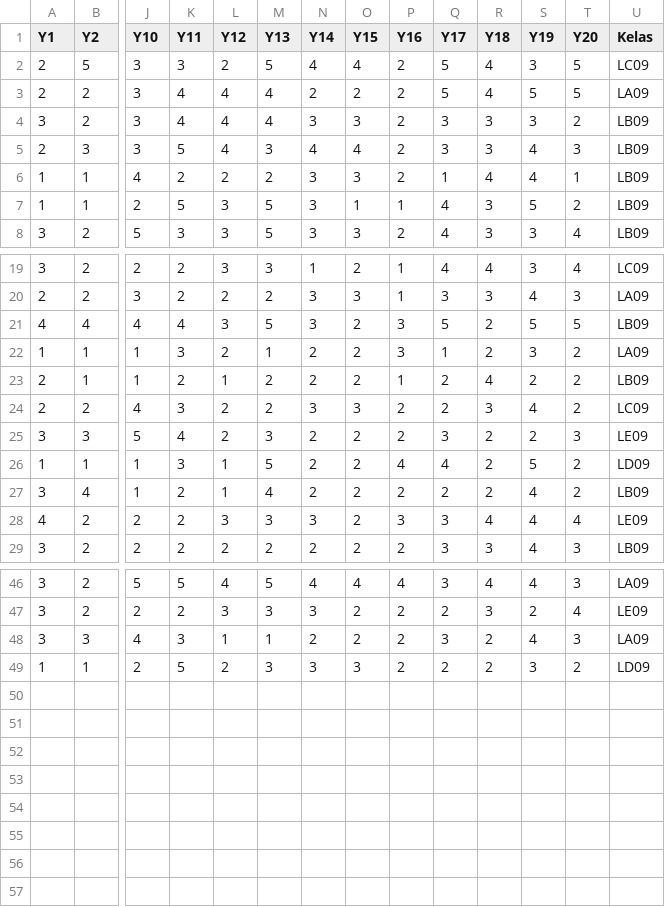
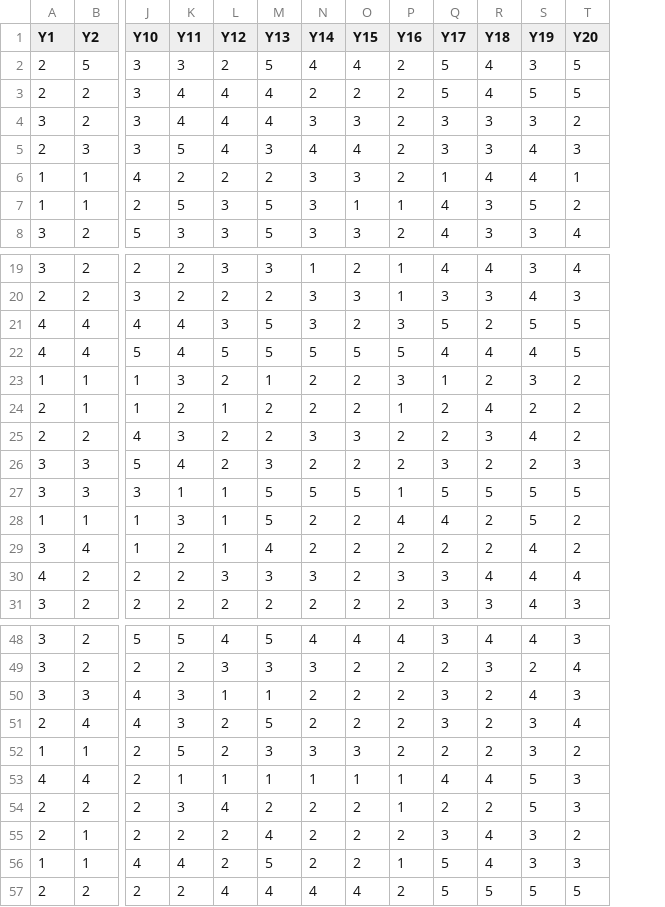
Before and after one commit to williamuntung/Pengaruh-Efikasi-Diri-Terhadap-Tingkat-Stress-Periode-UTS-Data-Science-B28, a CSV file: var_y.csv, drawn as a sheet; only a part is shown, gaps mark what is left out; removed rows and columns are numbered as before the commit, all else as after; rows hold the shown columns only; the diff names each change by its address in the sheet, - before the commit and + after, or states it on an @@ line.

```diff
--- a/var_y.csv
+++ b/var_y.csv
-column U (Kelas), rows 2-8: LC09 | LA09 | LB09 | LB09 | LB09 | LB09 | LB09; rows 19-29: LC09 | LA09 | LB09 | LA09 | LB09 | LC09 | LE09 | LD09 | LB09 | LE09 | LB09; rows 46-49: LA09 | LE09 | LA09 | LD09
+row 22: 4 | 4 | 5 | 4 | 5 | 5 | 5 | 5 | 5 | 4 | 4 | 4 | 5
+row 27: 3 | 3 | 3 | 1 | 1 | 5 | 5 | 5 | 1 | 5 | 5 | 5 | 5
+row 51: 2 | 4 | 4 | 3 | 2 | 5 | 2 | 2 | 2 | 3 | 2 | 3 | 4
+row 53: 4 | 4 | 2 | 1 | 1 | 1 | 1 | 1 | 1 | 4 | 4 | 5 | 3
+row 54: 2 | 2 | 2 | 3 | 4 | 2 | 2 | 2 | 1 | 2 | 2 | 5 | 3
+row 55: 2 | 1 | 2 | 2 | 2 | 4 | 2 | 2 | 2 | 3 | 4 | 3 | 2
+row 56: 1 | 1 | 4 | 4 | 2 | 5 | 2 | 2 | 1 | 5 | 4 | 3 | 3
+row 57: 2 | 2 | 2 | 2 | 4 | 4 | 4 | 4 | 2 | 5 | 5 | 5 | 5
```
Also changed, not shown: df.csv.
